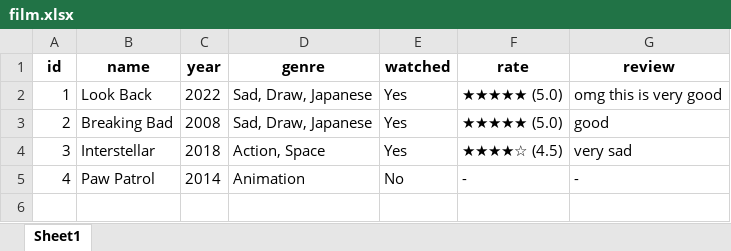
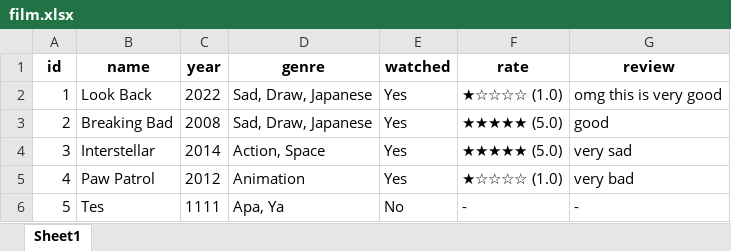
Before and after one commit to GHFR1206/pyrate, an Excel workbook: data/film.xlsx, sheet Sheet1, drawn as a sheet; values as stored, in another font and other column widths than the file's, no borders; the diff names each change by its address in the sheet, - before the commit and + after, or states it on an @@ line.

```diff
--- a/data/film.xlsx (sheet Sheet1)
+++ b/data/film.xlsx (sheet Sheet1)
-F2 (rate): ★★★★★ (5.0)
+F2 (rate): ★☆☆☆☆ (1.0)
-C4 (year): 2018
+C4 (year): 2014
-F4 (rate): ★★★★☆ (4.5)
+F4 (rate): ★★★★★ (5.0)
-C5 (year): 2014
+C5 (year): 2012
-E5 (watched): No
+E5 (watched): Yes
-F5 (rate): -
+F5 (rate): ★☆☆☆☆ (1.0)
-G5 (review): -
+G5 (review): very bad
+row 6: 5 | Tes | 1111 | Apa, Ya | No | - | -
```
Also changed, not shown: 2 other files.
